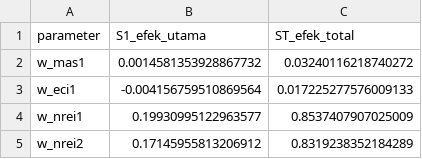
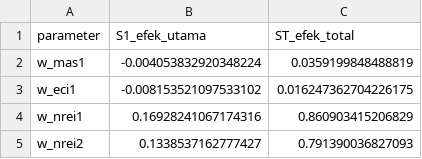
Before and after one commit to cibanciban666/Machine-Learning_Ethical_Legitimacy, a CSV file: files/sensitivity_sobol_bounds_lama.csv, drawn as a sheet.

```diff
--- a/files/sensitivity_sobol_bounds_lama.csv
+++ b/files/sensitivity_sobol_bounds_lama.csv
@@ -1,5 +1,5 @@
 parameter,S1_efek_utama,ST_efek_total
-w_mas1,0.0014581353928867732,0.03240116218740272
-w_eci1,-0.004156759510869564,0.017225277576009133
-w_nrei1,0.19930995122963577,0.8537407907025009
-w_nrei2,0.17145955813206912,0.8319238352184289
+w_mas1,-0.004053832920348224,0.0359199848488819
+w_eci1,-0.008153521097533102,0.016247362704226175
+w_nrei1,0.16928241067174316,0.860903415206829
+w_nrei2,0.1338537162777427,0.791390036827093
```
Also changed, not shown: files/sensitivity_morris.csv, files/sensitivity_sobol.csv, 3 other files.
